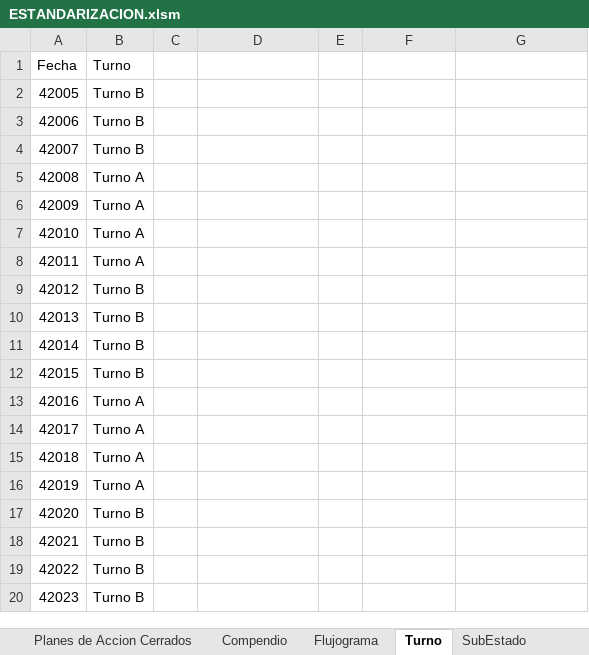
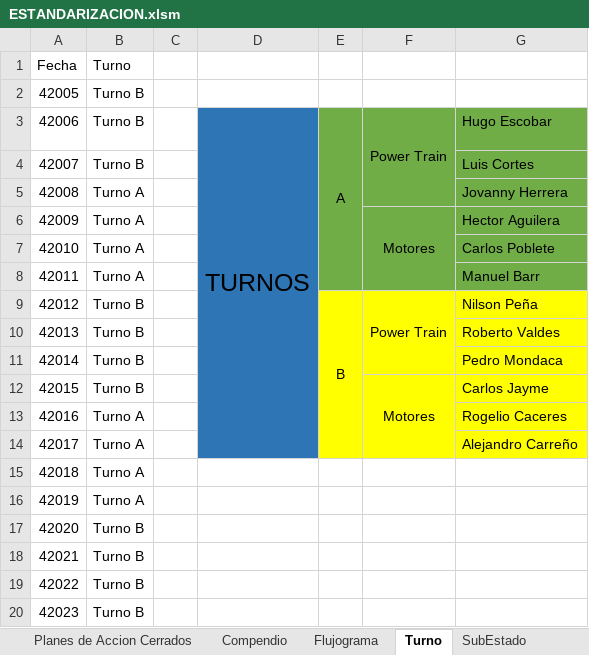
Before and after one commit to mandressp/CSAN, an Excel workbook: ESTANDARIZACION.xlsm, sheet Turno, drawn as a sheet; only a part is shown; values as stored, in another font and other column widths than the file's, no borders; table styles not drawn; the diff names each change by its address in the sheet, - before the commit and + after, or states it on an @@ line.

```diff
--- a/ESTANDARIZACION.xlsm (sheet Turno)
+++ b/ESTANDARIZACION.xlsm (sheet Turno)
-D3: (empty)
+D3: TURNOS
-D3:D14 fill: none
+D3:D14 fill: #2E75B6
+D3:D14 merged
-E3: (empty)
+E3: A
-E3:G8 fill: none
+E3:G8 fill: #70AD47
+E3:E8 merged
-F3: (empty)
+F3: Power Train
+F3:F5 merged
-G3: (empty)
+G3: Hugo Escobar
-G4: (empty)
+G4: Luis Cortes
-G5: (empty)
+G5: Jovanny Herrera
-F6: (empty)
+F6: Motores
+F6:F8 merged
-G6: (empty)
+G6: Hector Aguilera
-G7: (empty)
+G7: Carlos Poblete
-G8: (empty)
+G8: Manuel Barr
-E9: (empty)
+E9: B
-E9:G14 fill: none
+E9:G14 fill: #FFFF00
+E9:E14 merged
-F9: (empty)
+F9: Power Train
+F9:F11 merged
-G9: (empty)
+G9: Nilson Peña
-G10: (empty)
+G10: Roberto Valdes
-G11: (empty)
+G11: Pedro Mondaca
-F12: (empty)
+F12: Motores
+F12:F14 merged
-G12: (empty)
+G12: Carlos Jayme
-G13: (empty)
+G13: Rogelio Caceres
-G14: (empty)
+G14: Alejandro Carreño
```
Also changed, not shown: sheet SubEstado, sheet Compendio, other sheet tabs, formulas that keep their value.
